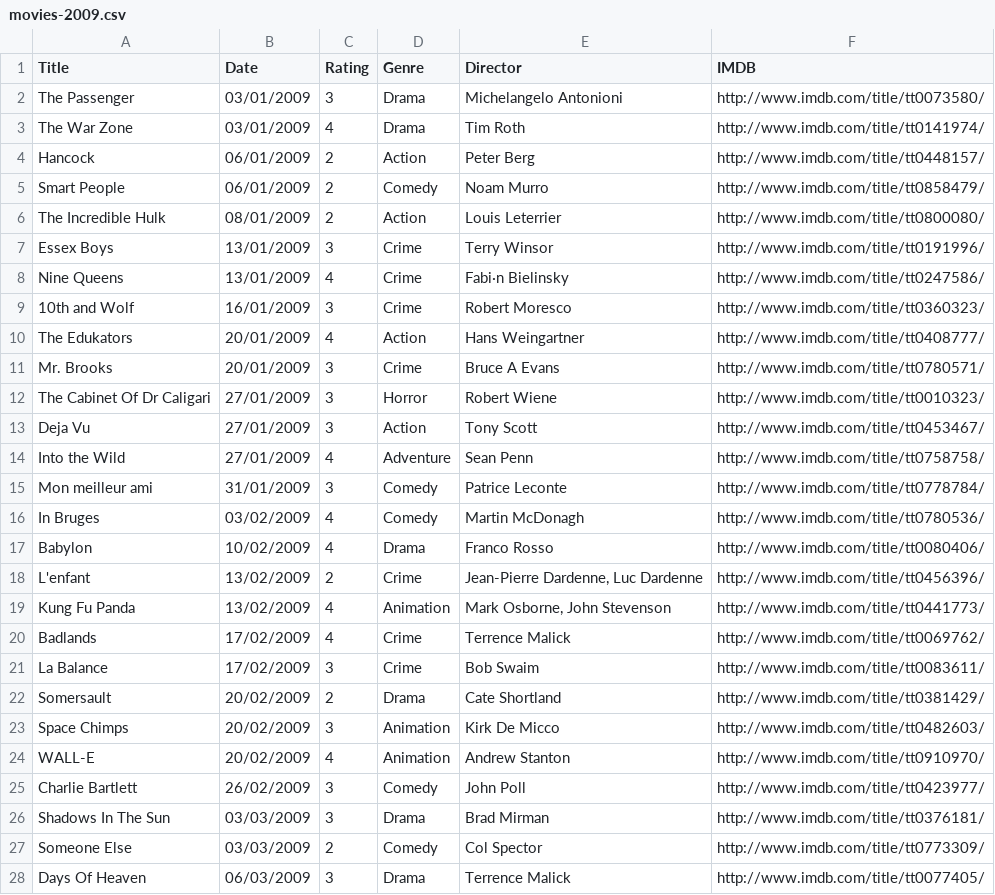
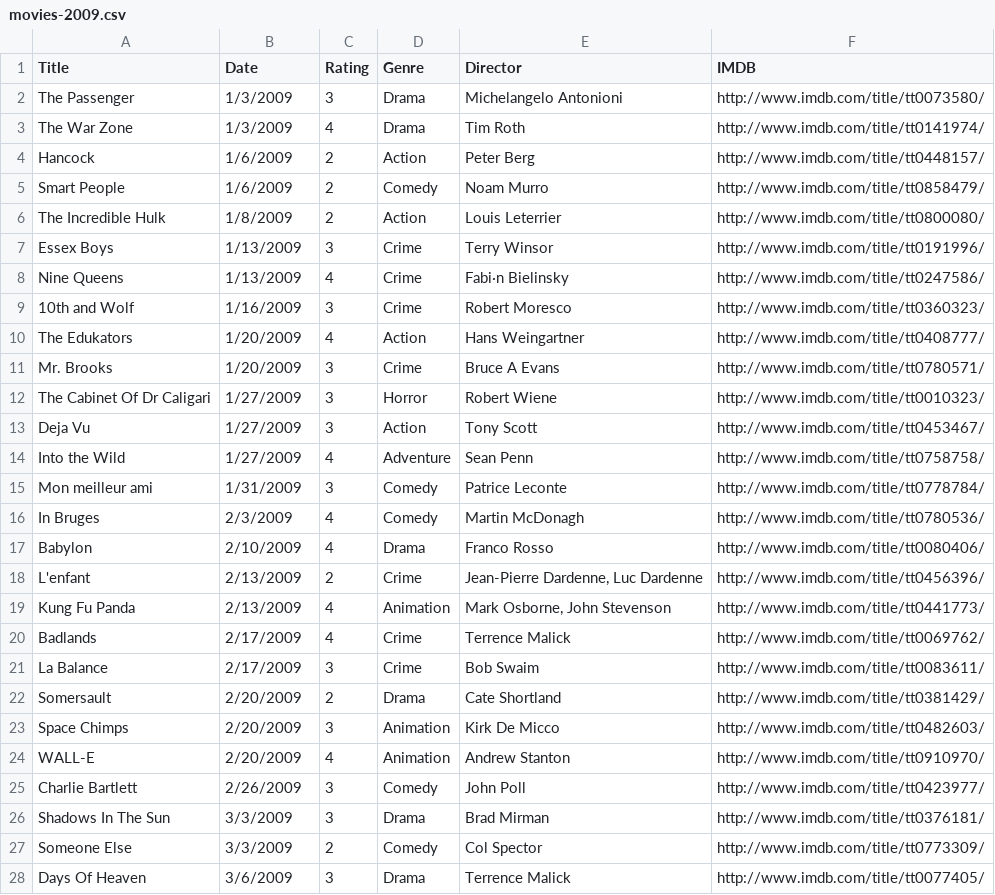
Before and after one commit to fieldoffice/Movies, a CSV file: movies-2009.csv, drawn as a sheet; only a part is shown; the diff covers the shown part only; the diff names each change by its address in the sheet, - before the commit and + after, or states it on an @@ line.

Commit message:
Date Formatting

```diff
--- a/movies-2009.csv
+++ b/movies-2009.csv
-B2:B3 (Date): 03/01/2009
+B2:B3 (Date): 1/3/2009
-B4:B5 (Date): 06/01/2009
+B4:B5 (Date): 1/6/2009
-B6 (Date): 08/01/2009
+B6 (Date): 1/8/2009
-B7:B8 (Date): 13/01/2009
+B7:B8 (Date): 1/13/2009
-B9 (Date): 16/01/2009
+B9 (Date): 1/16/2009
-B10:B11 (Date): 20/01/2009
+B10:B11 (Date): 1/20/2009
-B12:B14 (Date): 27/01/2009
+B12:B14 (Date): 1/27/2009
-B15 (Date): 31/01/2009
+B15 (Date): 1/31/2009
-B16 (Date): 03/02/2009
+B16 (Date): 2/3/2009
-B17 (Date): 10/02/2009
+B17 (Date): 2/10/2009
-B18:B19 (Date): 13/02/2009
+B18:B19 (Date): 2/13/2009
-B20:B21 (Date): 17/02/2009
+B20:B21 (Date): 2/17/2009
-B22:B24 (Date): 20/02/2009
+B22:B24 (Date): 2/20/2009
-B25 (Date): 26/02/2009
+B25 (Date): 2/26/2009
-B26:B27 (Date): 03/03/2009
+B26:B27 (Date): 3/3/2009
-B28 (Date): 06/03/2009
+B28 (Date): 3/6/2009
```
Also changed, not shown: 108 edited cells elsewhere in this file.
